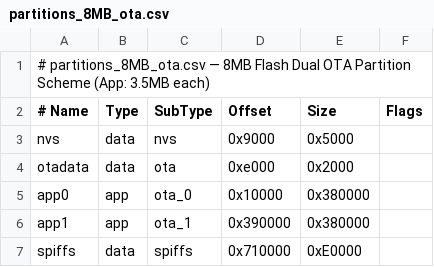
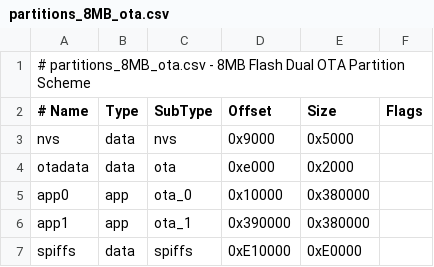
Before and after one commit to ks-house/smart-gatekeeper, a CSV file: partitions_8MB_ota.csv, drawn as a sheet.

```diff
--- a/partitions_8MB_ota.csv
+++ b/partitions_8MB_ota.csv
@@ -1,2 +1,2 @@
-# partitions_8MB_ota.csv — 8MB Flash Dual OTA Partition Scheme (App: 3.5MB each)
+# partitions_8MB_ota.csv - 8MB Flash Dual OTA Partition Scheme
 # Name,   Type, SubType, Offset,  Size,     Flags
@@ -6,2 +6,2 @@ app0,     app,  ota_0,   0x10000, 0x380000,
 app1,     app,  ota_1,   0x390000,0x380000,
-spiffs,   data, spiffs,  0x710000,0xE0000,
+spiffs,   data, spiffs,  0xE10000,0xE0000,
```
Also changed, not shown: partitions_16MB_ota.csv.
